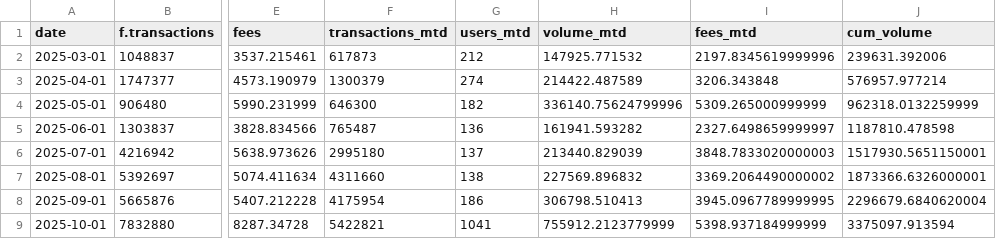
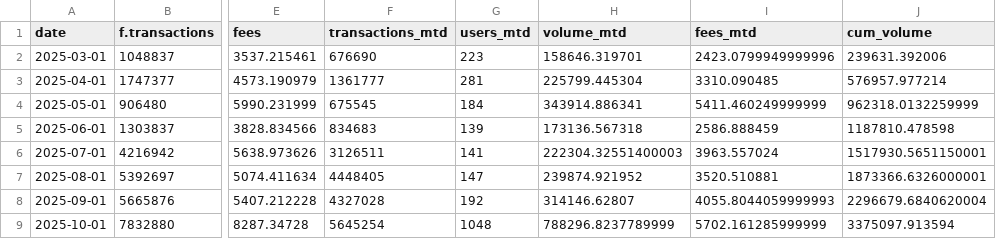
Before and after one commit to MarcLlopart/Alpha-Arcade-Dashboard, a CSV file: public/alpha_arcade_data.csv, drawn as a sheet; only a part is shown, gaps mark what is left out; the diff covers the shown part only; the diff names each change by its address in the sheet, - before the commit and + after, or states it on an @@ line.

```diff
--- a/public/alpha_arcade_data.csv
+++ b/public/alpha_arcade_data.csv
-F2 (transactions_mtd): 617873
+F2 (transactions_mtd): 676690
-G2 (users_mtd): 212
+G2 (users_mtd): 223
-H2 (volume_mtd): 147925.771532
+H2 (volume_mtd): 158646.319701
-I2 (fees_mtd): 2197.8345619999996
+I2 (fees_mtd): 2423.0799949999996
-F3 (transactions_mtd): 1300379
+F3 (transactions_mtd): 1361777
-G3 (users_mtd): 274
+G3 (users_mtd): 281
-H3 (volume_mtd): 214422.487589
+H3 (volume_mtd): 225799.445304
-I3 (fees_mtd): 3206.343848
+I3 (fees_mtd): 3310.090485
-F4 (transactions_mtd): 646300
+F4 (transactions_mtd): 675545
-G4 (users_mtd): 182
+G4 (users_mtd): 184
-H4 (volume_mtd): 336140.75624799996
+H4 (volume_mtd): 343914.886341
-I4 (fees_mtd): 5309.265000999999
+I4 (fees_mtd): 5411.460249999999
-F5 (transactions_mtd): 765487
+F5 (transactions_mtd): 834683
-G5 (users_mtd): 136
+G5 (users_mtd): 139
-H5 (volume_mtd): 161941.593282
+H5 (volume_mtd): 173136.567318
-I5 (fees_mtd): 2327.6498659999997
+I5 (fees_mtd): 2586.888459
-F6 (transactions_mtd): 2995180
+F6 (transactions_mtd): 3126511
-G6 (users_mtd): 137
+G6 (users_mtd): 141
-H6 (volume_mtd): 213440.829039
+H6 (volume_mtd): 222304.32551400003
-I6 (fees_mtd): 3848.7833020000003
+I6 (fees_mtd): 3963.557024
-F7 (transactions_mtd): 4311660
+F7 (transactions_mtd): 4448405
-G7 (users_mtd): 138
+G7 (users_mtd): 147
-H7 (volume_mtd): 227569.896832
+H7 (volume_mtd): 239874.921952
-I7 (fees_mtd): 3369.2064490000002
+I7 (fees_mtd): 3520.510881
-F8 (transactions_mtd): 4175954
+F8 (transactions_mtd): 4327028
-G8 (users_mtd): 186
+G8 (users_mtd): 192
-H8 (volume_mtd): 306798.510413
+H8 (volume_mtd): 314146.62807
-I8 (fees_mtd): 3945.0967789999995
+I8 (fees_mtd): 4055.8044059999993
-F9 (transactions_mtd): 5422821
+F9 (transactions_mtd): 5645254
-G9 (users_mtd): 1041
+G9 (users_mtd): 1048
-H9 (volume_mtd): 755912.2123779999
+H9 (volume_mtd): 788296.8237789999
-I9 (fees_mtd): 5398.937184999999
+I9 (fees_mtd): 5702.161285999999
```
Also changed, not shown: 26 edited cells elsewhere in this file.
